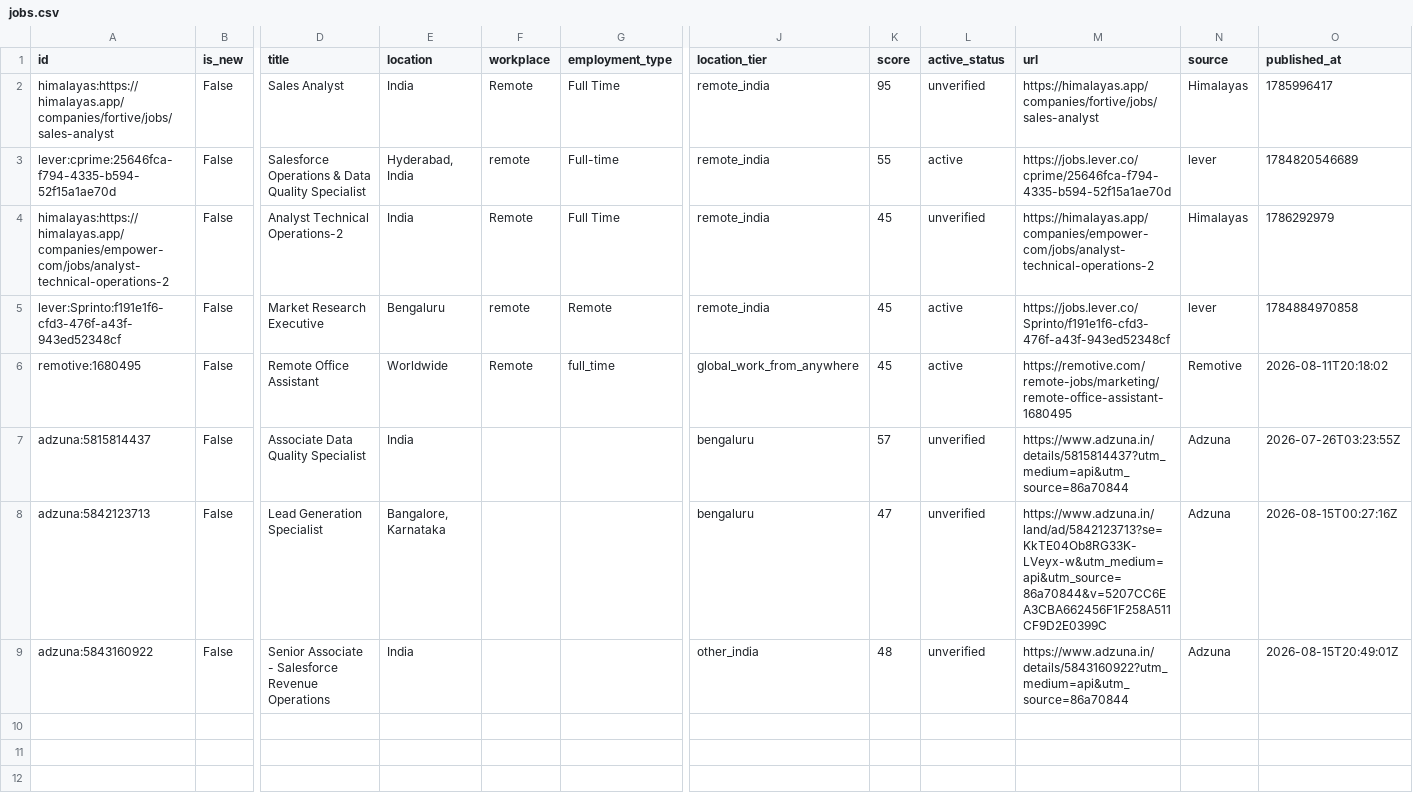
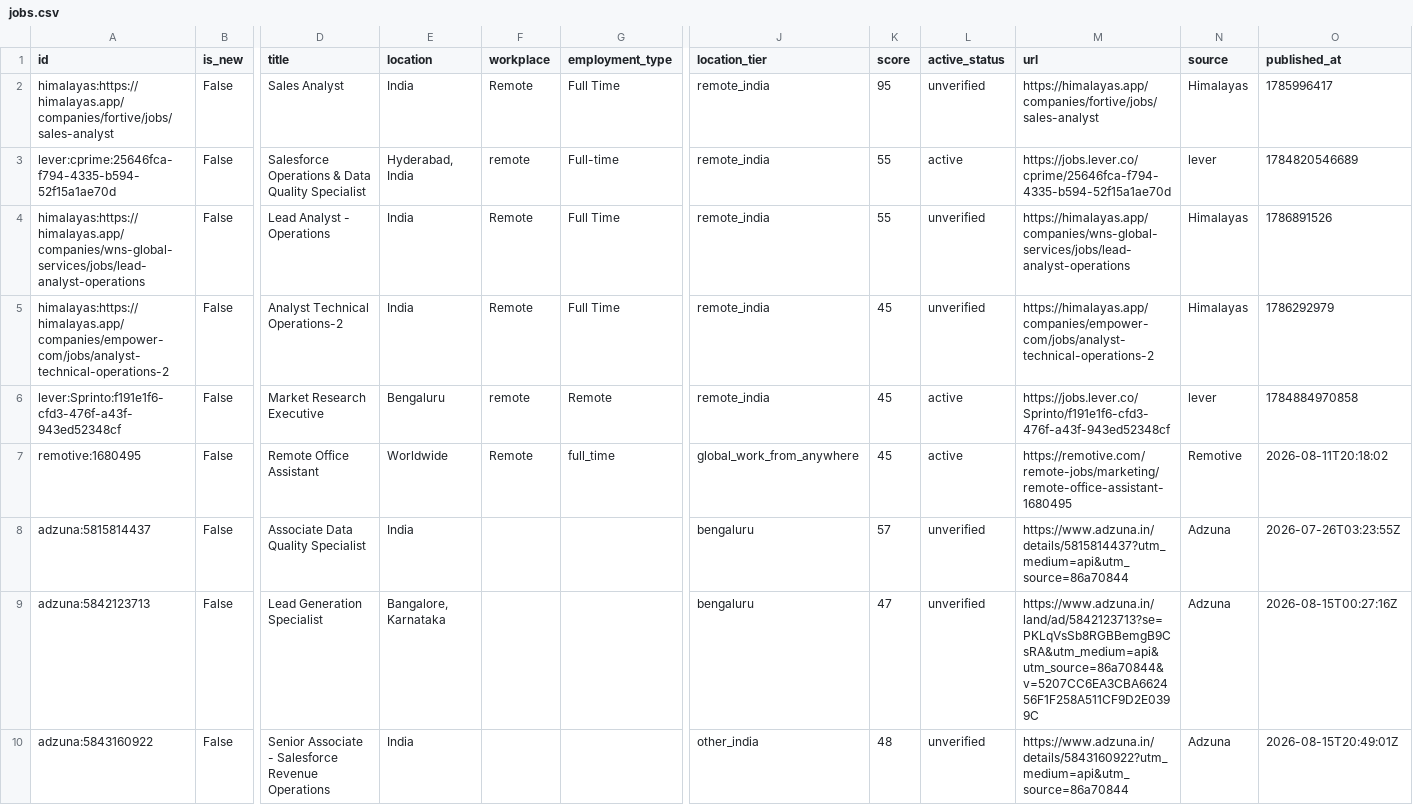
Before and after one commit to Akshit98/akshit-job-search-automation, a CSV file: output/jobs.csv, drawn as a sheet; only a part is shown, gaps mark what is left out; addresses are those after the commit; rows hold the shown columns only; the diff names each change by its address in the sheet, - before the commit and + after, or states it on an @@ line.

```diff
--- a/output/jobs.csv
+++ b/output/jobs.csv
+row 4: himalayas:https://himalayas.app/companies/wns-global-services/jobs/lead-analyst-operations | False | Lead Analyst - Operations | India | Remote | Full Time | remote_india | 55 | unverified | https://himalayas.app/companies/wns-global-services/jobs/lead-analyst-operations | Himalayas | 1786891526
-M9 (url): https://www.adzuna.in/land/ad/5842123713?se=KkTE04Ob8RG33K-LVeyx-w&utm_medium=api&utm_source=86a70844&v=5207CC6EA3CBA662456F1F258A511CF9D2E0399C
+M9 (url): https://www.adzuna.in/land/ad/5842123713?se=PKLqVsSb8RGBBemgB9CsRA&utm_medium=api&utm_source=86a70844&v=5207CC6EA3CBA662456F1F258A511CF9D2E0399C
```
Also changed, not shown: 2 other files.
